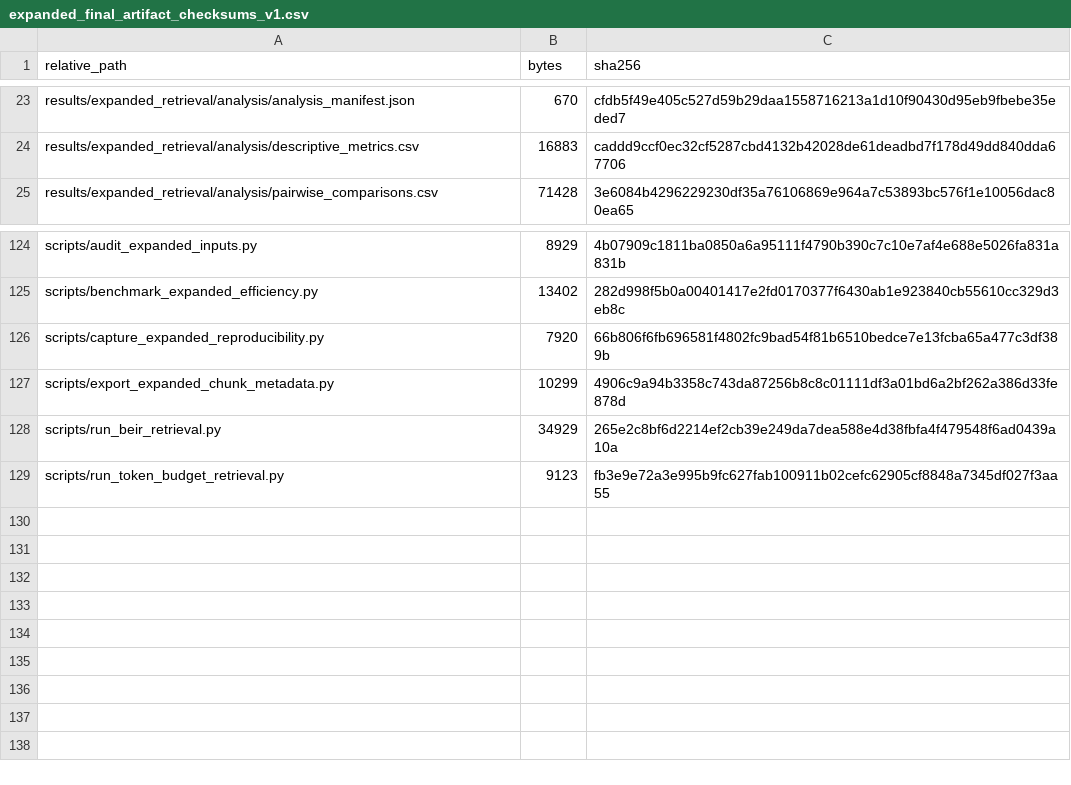
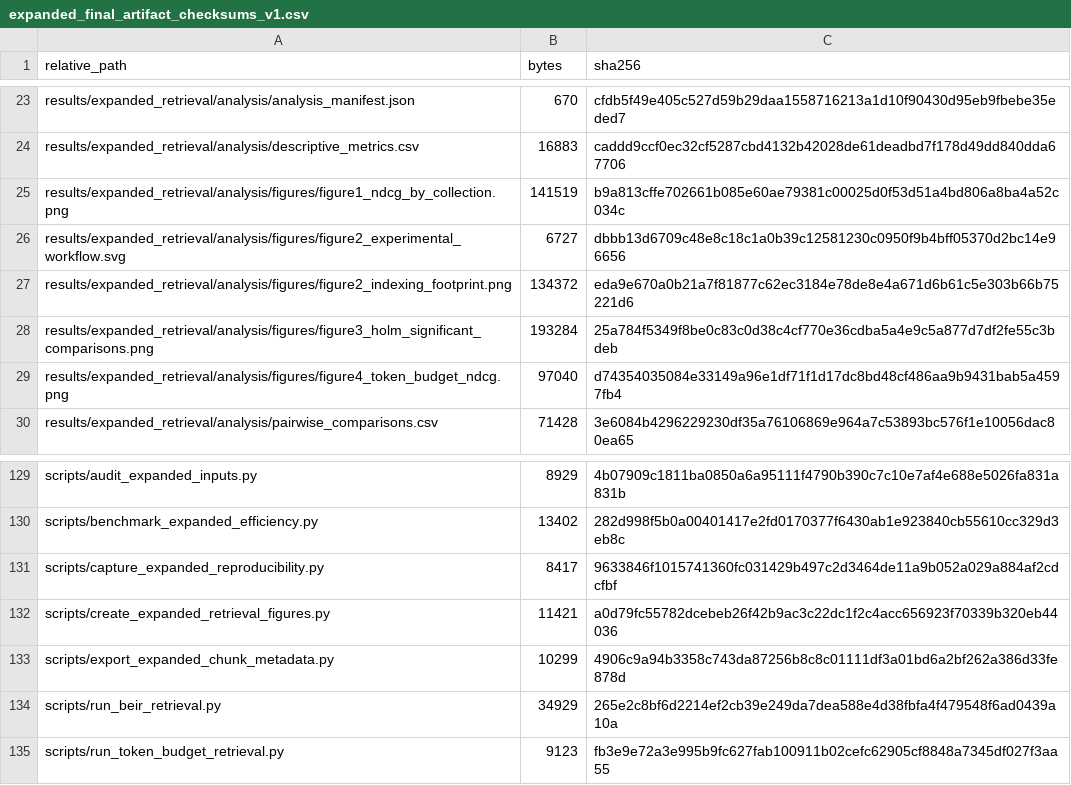
Before and after one commit to notyourbeast/Evaluation_of_chunking_methods_in_RAG, a CSV file: results/expanded_retrieval/audits/expanded_final_artifact_checksums_v1.csv, drawn as a sheet; only a part is shown, gaps mark what is left out.

Commit message:
Publish final study figures and citation metadata

```diff
--- a/results/expanded_retrieval/audits/expanded_final_artifact_checksums_v1.csv
+++ b/results/expanded_retrieval/audits/expanded_final_artifact_checksums_v1.csv
@@ -24,2 +24,7 @@ results/expanded_retrieval/analysis/analysis_manifest.json,670,cfdb5f49e405c527d
 results/expanded_retrieval/analysis/descriptive_metrics.csv,16883,caddd9ccf0ec32cf5287cbd4132b42028de61deadbd7f178d49dd840dda67706
+results/expanded_retrieval/analysis/figures/figure1_ndcg_by_collection.png,141519,b9a813cffe702661b085e60ae79381c00025d0f53d51a4bd806a8ba4a52c034c
+results/expanded_retrieval/analysis/figures/figure2_experimental_workflow.svg,6727,dbbb13d6709c48e8c18c1a0b39c12581230c0950f9b4bff05370d2bc14e96656
+results/expanded_retrieval/analysis/figures/figure2_indexing_footprint.png,134372,eda9e670a0b21a7f81877c62ec3184e78de8e4a671d6b61c5e303b66b75221d6
+results/expanded_retrieval/analysis/figures/figure3_holm_significant_comparisons.png,193284,25a784f5349f8be0c83c0d38c4cf770e36cdba5a4e9c5a877d7df2fe55c3bdeb
+results/expanded_retrieval/analysis/figures/figure4_token_budget_ndcg.png,97040,d74354035084e33149a96e1df71f1d17dc8bd48cf486aa9b9431bab5a4597fb4
 results/expanded_retrieval/analysis/pairwise_comparisons.csv,71428,3e6084b4296229230df35a76106869e964a7c53893bc576f1e10056dac80ea65
@@ -125,3 +130,4 @@ scripts/audit_expanded_inputs.py,8929,4b07909c1811ba0850a6a95111f4790b390c7c10e7
 scripts/benchmark_expanded_efficiency.py,13402,282d998f5b0a00401417e2fd0170377f6430ab1e923840cb55610cc329d3eb8c
-scripts/capture_expanded_reproducibility.py,7920,66b806f6fb696581f4802fc9bad54f81b6510bedce7e13fcba65a477c3df389b
+scripts/capture_expanded_reproducibility.py,8417,9633846f1015741360fc031429b497c2d3464de11a9b052a029a884af2cdcfbf
+scripts/create_expanded_retrieval_figures.py,11421,a0d79fc55782dcebeb26f42b9ac3c22dc1f2c4acc656923f70339b320eb44036
 scripts/export_expanded_chunk_metadata.py,10299,4906c9a94b3358c743da87256b8c8c01111df3a01bd6a2bf262a386d33fe878d
```
Also changed, not shown: 9 other files.
